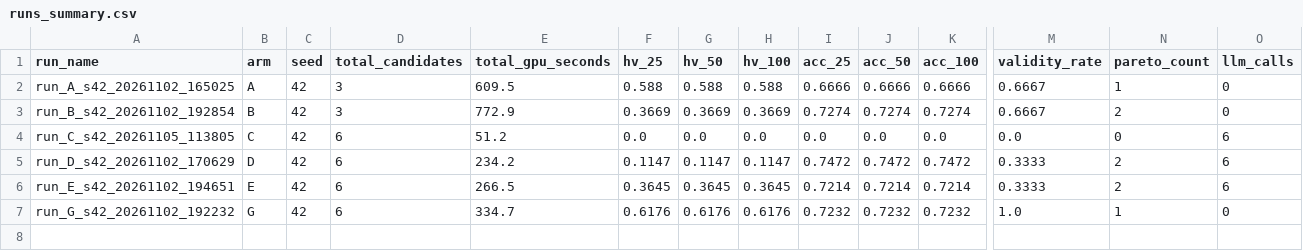
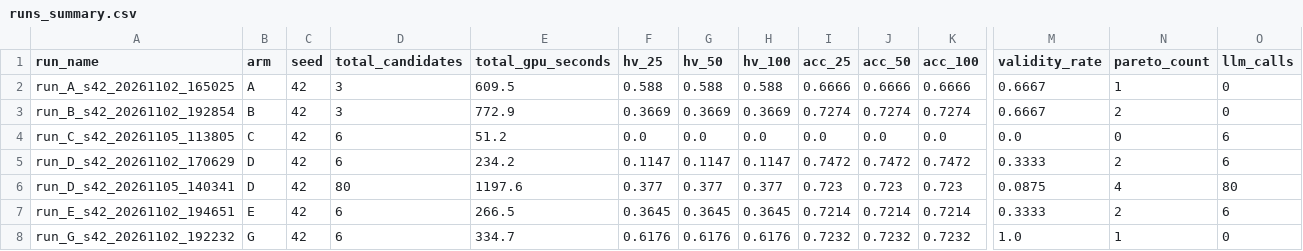
Before and after one commit to Prachet-Dev-Singh/NAS-Agent, a CSV file: experiments/results/runs_summary.csv, drawn as a sheet; only a part is shown, gaps mark what is left out; rows hold the shown columns only; the diff names each change by its address in the sheet, - before the commit and + after, or states it on an @@ line.

Commit message:
results: add 80-candidate production search run establishing 4-member Pareto frontier on CIFAR-10

```diff
--- a/experiments/results/runs_summary.csv
+++ b/experiments/results/runs_summary.csv
+row 6: run_D_s42_20261105_140341 | D | 42 | 80 | 1197.6 | 0.377 | 0.377 | 0.377 | 0.723 | 0.723 | 0.723 | 0.0875 | 4 | 80
```
Also changed, not shown: 5 other files.
